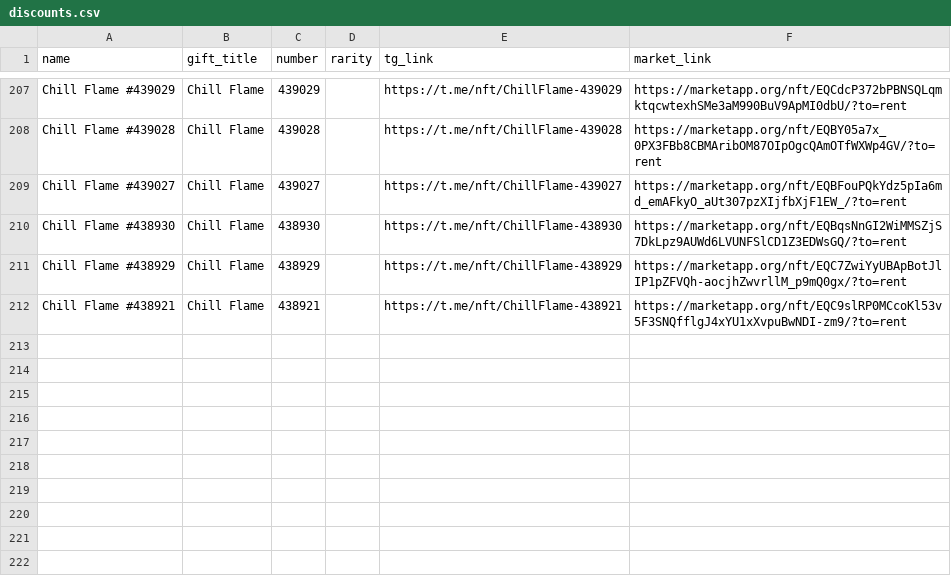
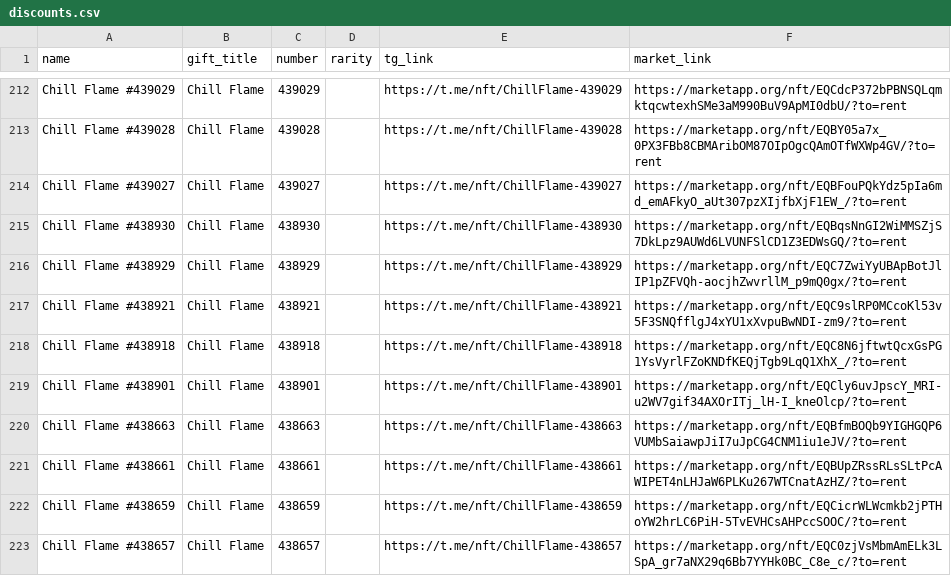
Before and after one commit to Zanjania0/duck-store, a CSV file: discounts.csv, drawn as a sheet; only a part is shown, gaps mark what is left out; the diff covers the shown part only.

Commit message:
Auto-update deals & gifts catalog [skip ci]

```diff
--- a/discounts.csv
+++ b/discounts.csv
@@ -212 +217,7 @@ Chill Flame #438929,Chill Flame,438929,,https://t.me/nft/ChillFlame-438929,https
 Chill Flame #438921,Chill Flame,438921,,https://t.me/nft/ChillFlame-438921,https://marketapp.org/nft/EQC9slRP0MCcoKl53v5F3SNQfflgJ4xYU1xXvpuBwNDI-zm9/?to=rent
+Chill Flame #438918,Chill Flame,438918,,https://t.me/nft/ChillFlame-438918,https://marketapp.org/nft/EQC8N6jftwtQcxGsPG1YsVyrlFZoKNDfKEQjTgb9LqQ1XhX_/?to=rent
+Chill Flame #438901,Chill Flame,438901,,https://t.me/nft/ChillFlame-438901,https://marketapp.org/nft/EQCly6uvJpscY_MRI-u2WV7gif34AXOrITj_lH-I_kneOlcp/?to=rent
+Chill Flame #438663,Chill Flame,438663,,https://t.me/nft/ChillFlame-438663,https://marketapp.org/nft/EQBfmBOQb9YIGHGQP6VUMbSaiawpJiI7uJpCG4CNM1iu1eJV/?to=rent
+Chill Flame #438661,Chill Flame,438661,,https://t.me/nft/ChillFlame-438661,https://marketapp.org/nft/EQBUpZRssRLsSLtPcAWIPET4nLHJaW6PLKu267WTCnatAzHZ/?to=rent
+Chill Flame #438659,Chill Flame,438659,,https://t.me/nft/ChillFlame-438659,https://marketapp.org/nft/EQCicrWLWcmkb2jPTHoYW2hrLC6PiH-5TvEVHCsAHPccSOOC/?to=rent
+Chill Flame #438657,Chill Flame,438657,,https://t.me/nft/ChillFlame-438657,https://marketapp.org/nft/EQC0zjVsMbmAmELk3LSpA_gr7aNX29q6Bb7YYHk0BC_C8e_c/?to=rent
```
Also changed, not shown: 12 added rows and 1 removed row elsewhere in this file, 2 other files.
